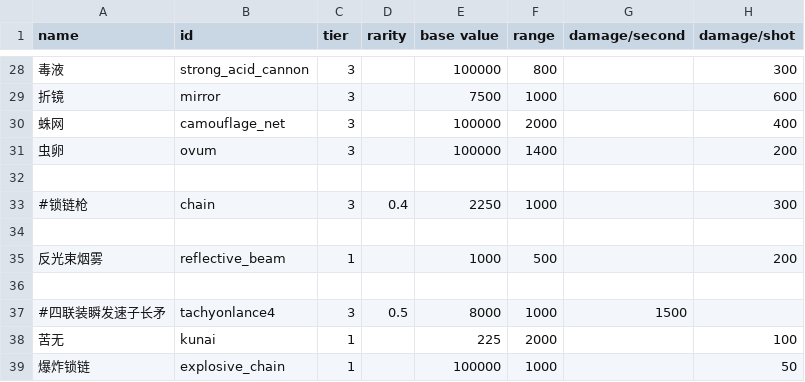
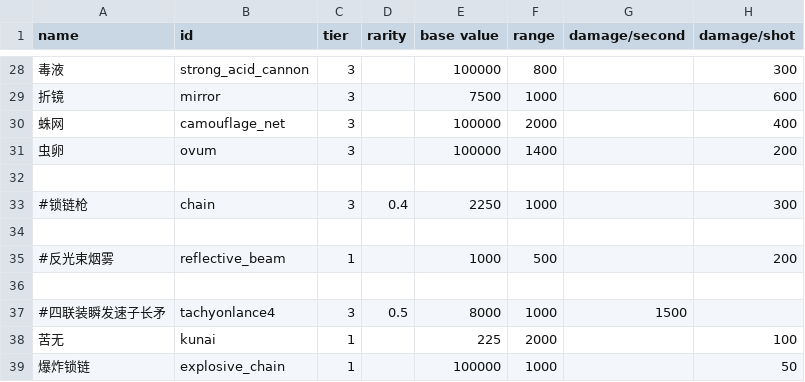
Before and after one commit to zyx547864023/MoreFun, a CSV file: data/weapons/weapon_data.csv, drawn as a sheet; only a part is shown, gaps mark what is left out; the diff names each change by its address in the sheet, - before the commit and + after, or states it on an @@ line.

```diff
--- a/data/weapons/weapon_data.csv
+++ b/data/weapons/weapon_data.csv
-A35 (name): 反光束烟雾
+A35 (name): #反光束烟雾
```
Also changed, not shown: data/hullmods/hull_mods.csv, 1 other file.
